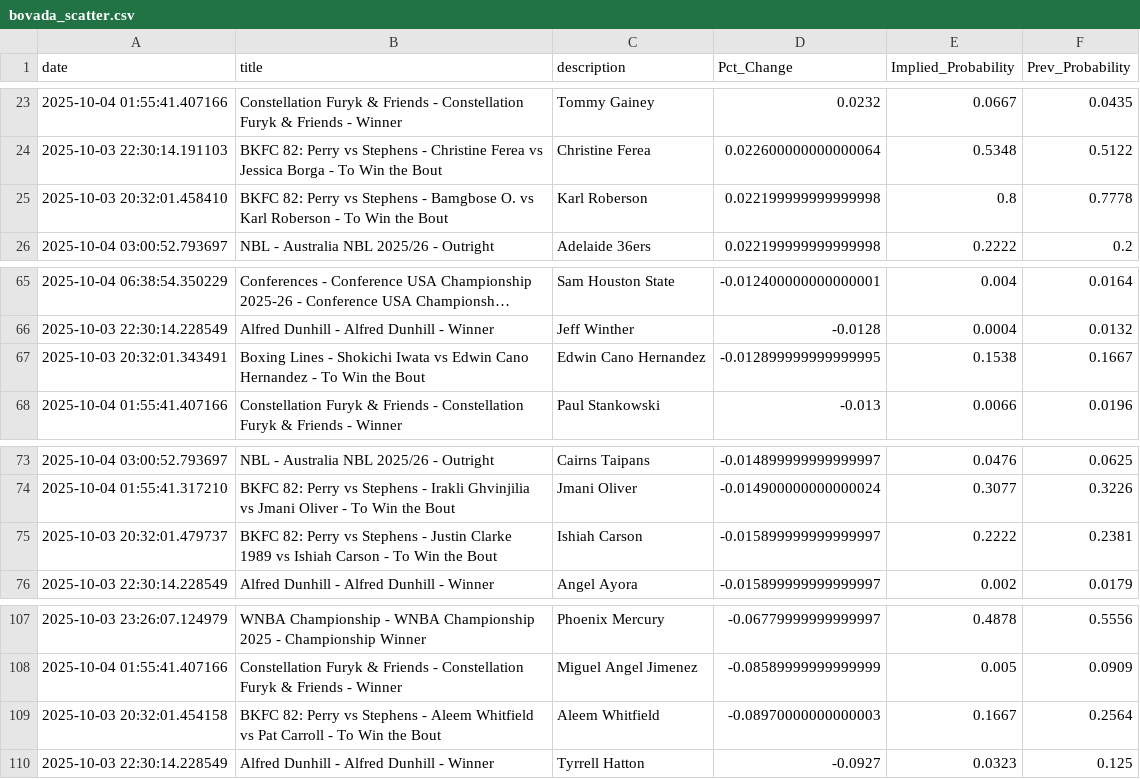
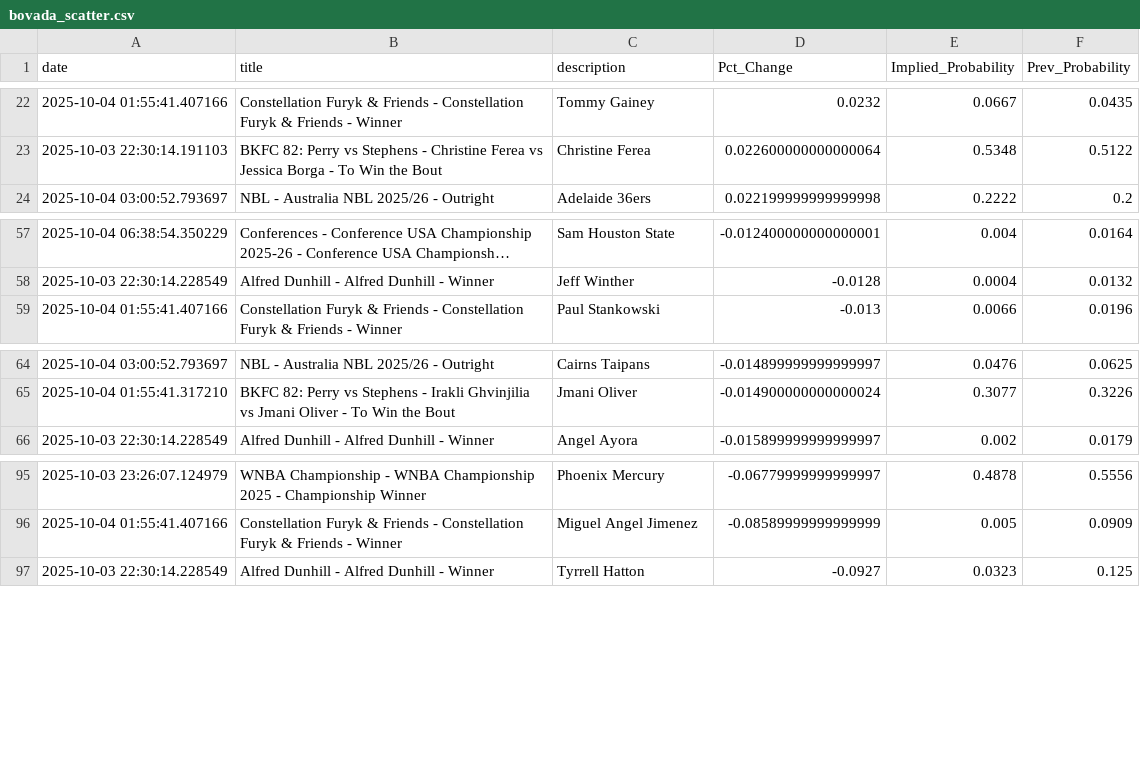
Before and after one commit to aaroncolesmith/bovada_data_1001, a CSV file: data/bovada_scatter.csv, drawn as a sheet; only a part is shown, gaps mark what is left out; long unchanged cells end in …; the diff covers the shown part only; the diff names each change by its address in the sheet, - before the commit and + after, or states it on an @@ line.

```diff
--- a/data/bovada_scatter.csv
+++ b/data/bovada_scatter.csv
-row 25: 2025-10-03 20:32:01.458410 | BKFC 82: Perry vs Stephens - Bamgbose O. vs Karl Roberson - To Win the Bout | Karl Roberson | 0.022199999999999998 | 0.8 | 0.7778
-row 67: 2025-10-03 20:32:01.343491 | Boxing Lines - Shokichi Iwata vs Edwin Cano Hernandez - To Win the Bout | Edwin Cano Hernandez | -0.012899999999999995 | 0.1538 | 0.1667
-row 75: 2025-10-03 20:32:01.479737 | BKFC 82: Perry vs Stephens - Justin Clarke 1989 vs Ishiah Carson - To Win the Bout | Ishiah Carson | -0.015899999999999997 | 0.2222 | 0.2381
-row 109: 2025-10-03 20:32:01.454158 | BKFC 82: Perry vs Stephens - Aleem Whitfield vs Pat Carroll - To Win the Bout | Aleem Whitfield | -0.08970000000000003 | 0.1667 | 0.2564
```
Also changed, not shown: 9 removed rows elsewhere in this file, 1 other file.
